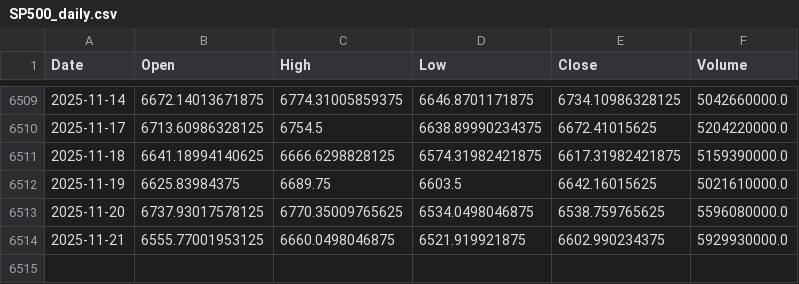
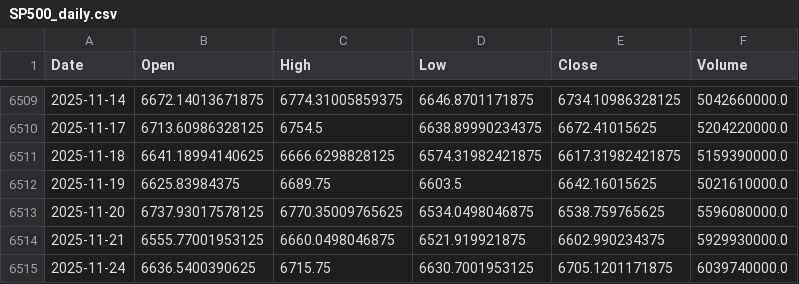
Before and after one commit to KienNguyenAI/Gold-Forecast, a CSV file: data/raw/SP500_daily.csv, drawn as a sheet; only a part is shown, gaps mark what is left out.

```diff
--- a/data/raw/SP500_daily.csv
+++ b/data/raw/SP500_daily.csv
@@ -6514 +6514,2 @@ Date,Open,High,Low,Close,Volume
 2025-11-21,6555.77001953125,6660.0498046875,6521.919921875,6602.990234375,5929930000.0
+2025-11-24,6636.5400390625,6715.75,6630.7001953125,6705.1201171875,6039740000.0
```
Also changed, not shown: data/raw/DXY_daily.csv, data/raw/Gold_daily.csv, 15 other files.
